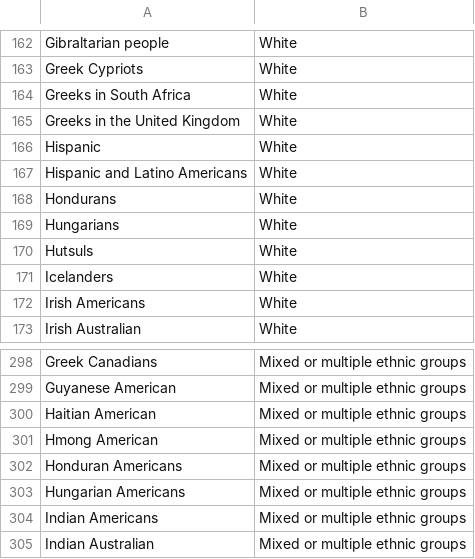
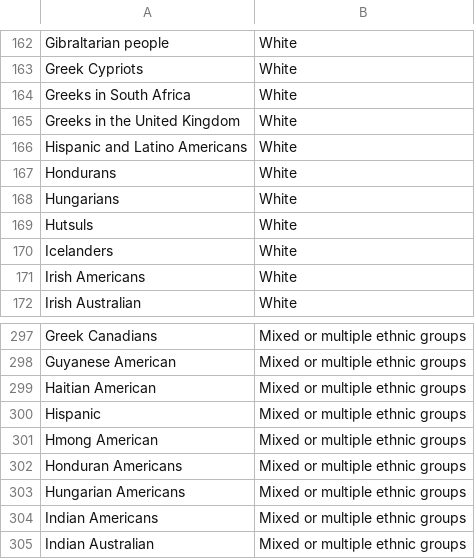
Before and after one commit to epfl-ada/ada-2023-project-draco, a TSV file: Data/ethnicity_group_data.tsv, drawn as a sheet; only a part is shown, gaps mark what is left out; removed rows and columns are numbered as before the commit, all else as after; the diff names each change by its address in the sheet, - before the commit and + after, or states it on an @@ line.

Commit message:
Modification of the pre-processing step and addition of the Kaggle dataset

```diff
--- a/Data/ethnicity_group_data.tsv
+++ b/Data/ethnicity_group_data.tsv
-row 166: Hispanic | White
+row 300: Hispanic | Mixed or multiple ethnic groups
```
Also changed, not shown: 3 other files.
